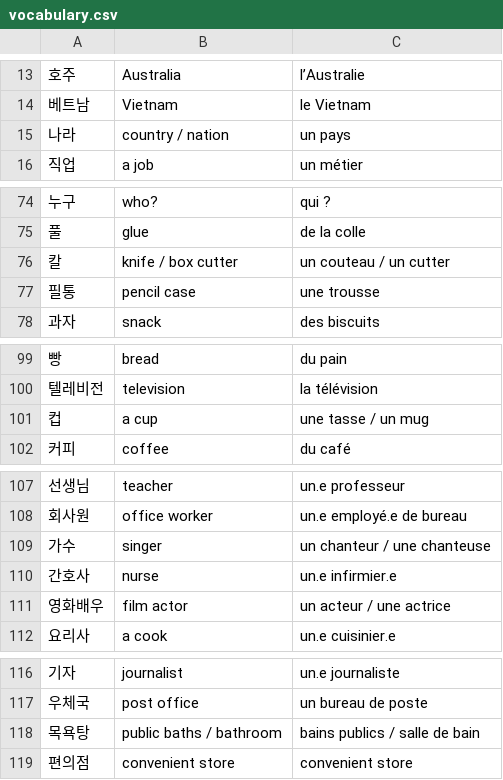
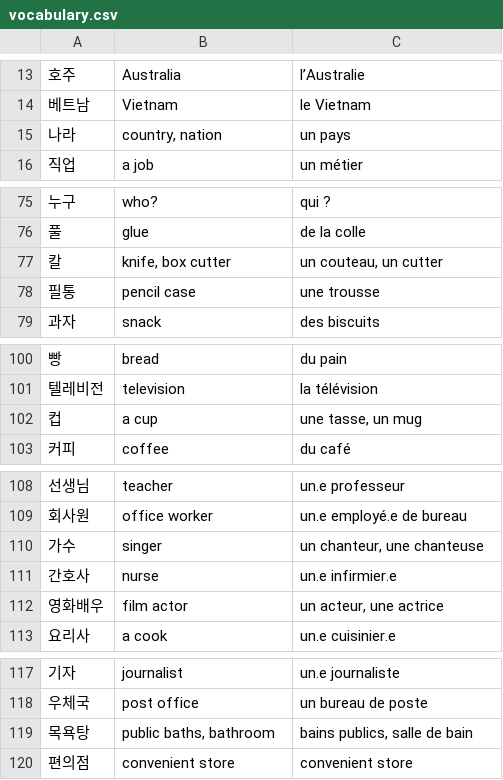
Before and after one commit to Paphos/LearnVocabularyApp, a CSV file: public/database/vocabulary.csv, drawn as a sheet; only a part is shown, gaps mark what is left out; the diff covers the shown part only.

```diff
--- a/public/database/vocabulary.csv
+++ b/public/database/vocabulary.csv
@@ -14,3 +14,3 @@
 베트남;Vietnam;le Vietnam
-나라;country / nation;un pays
+나라;country, nation;un pays
 직업;a job;un métier
@@ -75,3 +76,3 @@
 풀;glue;de la colle
-칼;knife / box cutter;un couteau / un cutter
+칼;knife, box cutter;un couteau, un cutter
 필통;pencil case;une trousse
@@ -100,3 +101,3 @@
 텔레비전;television;la télévision
-컵;a cup;une tasse / un mug
+컵;a cup;une tasse, un mug
 커피;coffee;du café
@@ -108,5 +109,5 @@
 회사원;office worker;un.e employé.e de bureau
-가수;singer;un chanteur / une chanteuse
+가수;singer;un chanteur, une chanteuse
 간호사;nurse;un.e infirmier.e
-영화배우;film actor;un acteur / une actrice
+영화배우;film actor;un acteur, une actrice
 요리사;a cook;un.e cuisinier.e
@@ -117,3 +118,3 @@
 우체국;post office;un bureau de poste
-목욕탕;public baths / bathroom;bains publics / salle de bain
+목욕탕;public baths, bathroom;bains publics, salle de bain
 편의점;convenient store;convenient store
```
Also changed, not shown: 4 added rows, 1 removed row and 7 edited cells elsewhere in this file, 2 other files.
